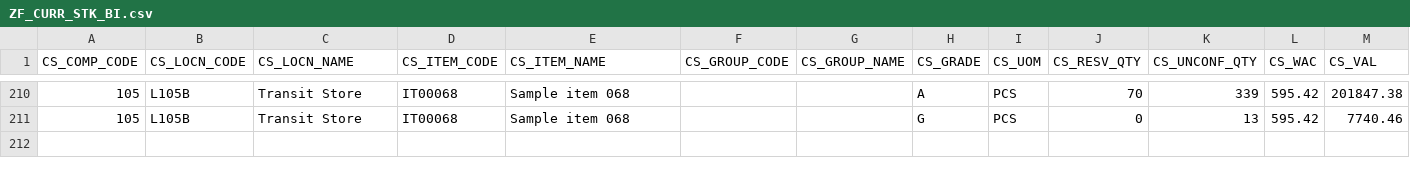
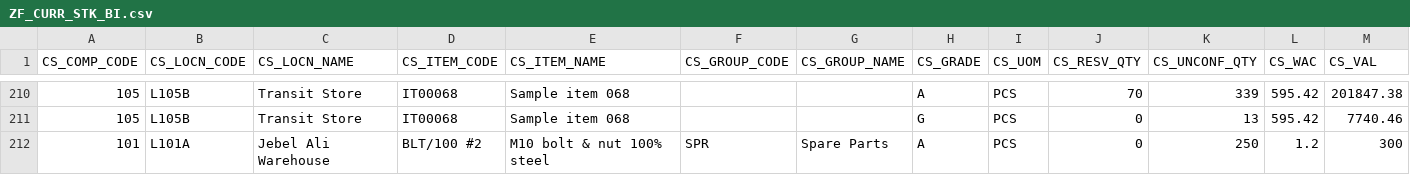
Before and after one commit to alifadl-mbal/AI-Software-Factory, a CSV file: data/sample/ZF_CURR_STK_BI.csv, drawn as a sheet; only a part is shown, gaps mark what is left out; the diff names each change by its address in the sheet, - before the commit and + after, or states it on an @@ line.

```diff
--- a/data/sample/ZF_CURR_STK_BI.csv
+++ b/data/sample/ZF_CURR_STK_BI.csv
+row 212: 101 | L101A | Jebel Ali Warehouse | BLT/100 #2 | M10 bolt & nut 100% steel | SPR | Spare Parts | A | PCS | 0 | 250 | 1.2 | 300
```
Also changed, not shown: data/sample/ZF_ITEM.csv, 34 other files.
